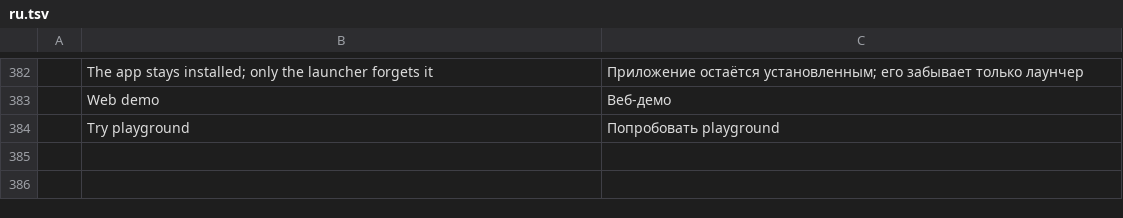
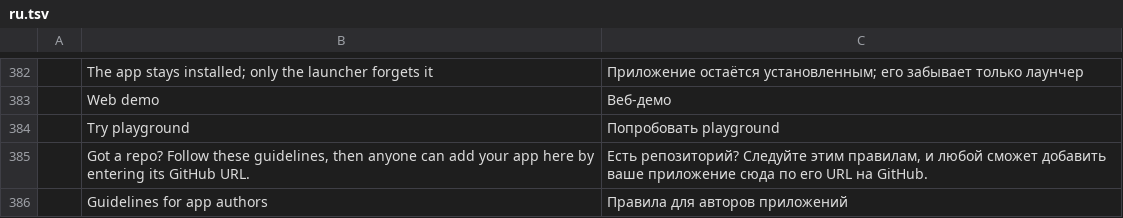
Before and after one commit to YalKouassi/craft-unofficial-launcher, a TSV file: crates/ui-egui/src/i18n/ru.tsv, drawn as a sheet; only a part is shown, gaps mark what is left out; the diff names each change by its address in the sheet, - before the commit and + after, or states it on an @@ line.

Commit message:
Add app dialog: point app authors at JOINING.md
"Got a repo? Follow these guidelines, then anyone can add your app here by entering its GitHub
URL." with a link to craft-bridge's JOINING.md, translated in every catalog.

```diff
--- a/crates/ui-egui/src/i18n/ru.tsv
+++ b/crates/ui-egui/src/i18n/ru.tsv
+row 385:  | Got a repo? Follow these guidelines, then anyone can add your app here by entering its GitHub URL. | Есть репозиторий? Следуйте этим правилам, и любой сможет добавить ваше приложение сюда по его URL на GitHub.
+row 386:  | Guidelines for app authors | Правила для авторов приложений
```
Also changed, not shown: crates/ui-egui/src/i18n/fr.tsv, crates/ui-egui/src/i18n/hu.tsv, 9 other files.
